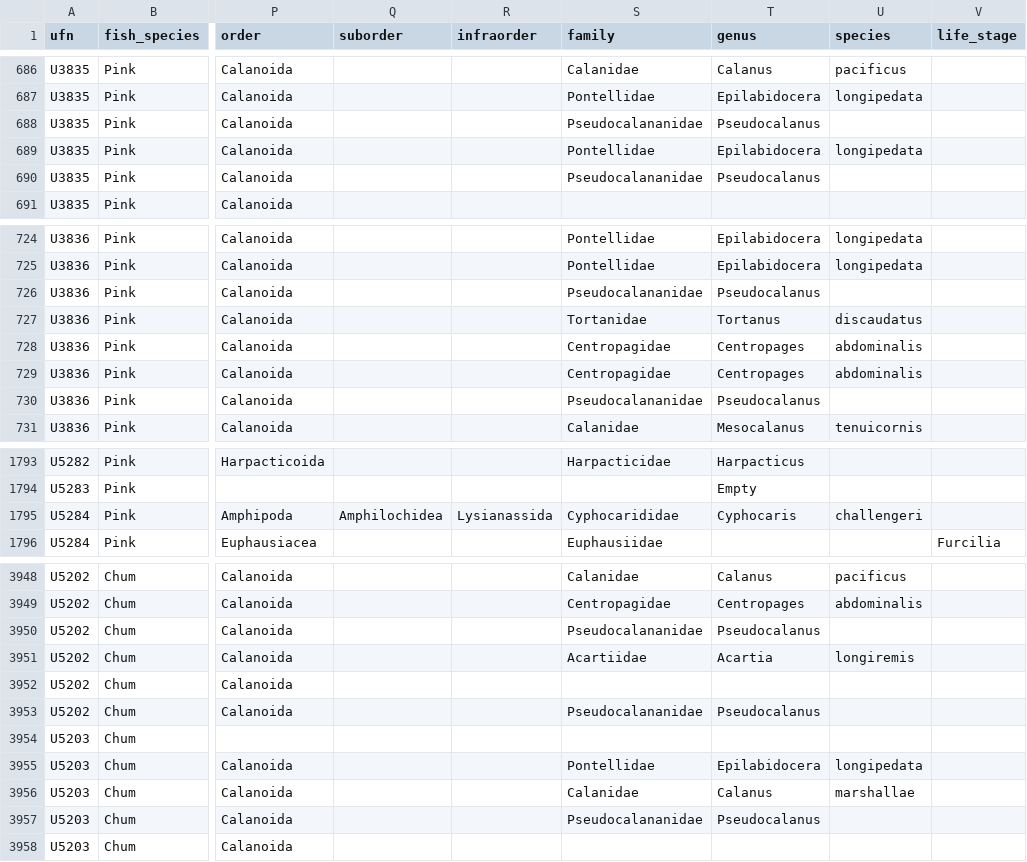
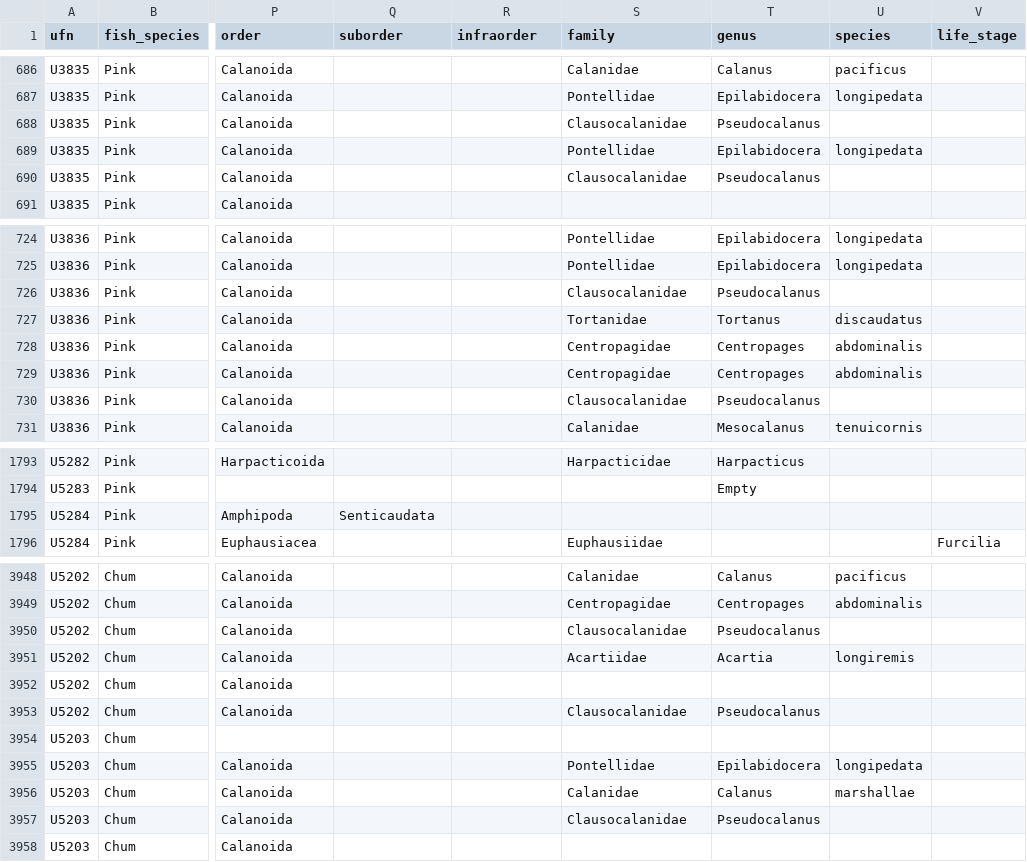
Before and after one commit to vanzahner/pink-chum-diets, a CSV file: data/pink_chum_diets_raw_data.csv, drawn as a sheet; only a part is shown, gaps mark what is left out; the diff covers the shown part only; the diff names each change by its address in the sheet, - before the commit and + after, or states it on an @@ line.

```diff
--- a/data/pink_chum_diets_raw_data.csv
+++ b/data/pink_chum_diets_raw_data.csv
-S688 (family): Pseudocalananidae
+S688 (family): Clausocalanidae
-S690 (family): Pseudocalananidae
+S690 (family): Clausocalanidae
-S726 (family): Pseudocalananidae
+S726 (family): Clausocalanidae
-S730 (family): Pseudocalananidae
+S730 (family): Clausocalanidae
-Q1795 (suborder): Amphilochidea
+Q1795 (suborder): Senticaudata
-R1795 (infraorder): Lysianassida
+R1795 (infraorder): (empty)
-S1795 (family): Cyphocarididae
+S1795 (family): (empty)
-T1795 (genus): Cyphocaris
+T1795 (genus): (empty)
-U1795 (species): challengeri
+U1795 (species): (empty)
-S3950 (family): Pseudocalananidae
+S3950 (family): Clausocalanidae
-S3953 (family): Pseudocalananidae
+S3953 (family): Clausocalanidae
-S3957 (family): Pseudocalananidae
+S3957 (family): Clausocalanidae
```
Also changed, not shown: 151 edited cells elsewhere in this file, processed/spatial_data/spatial_zoop_data.csv, processed/temporal_data/temporal_zoop_data.csv, 12 other files.
